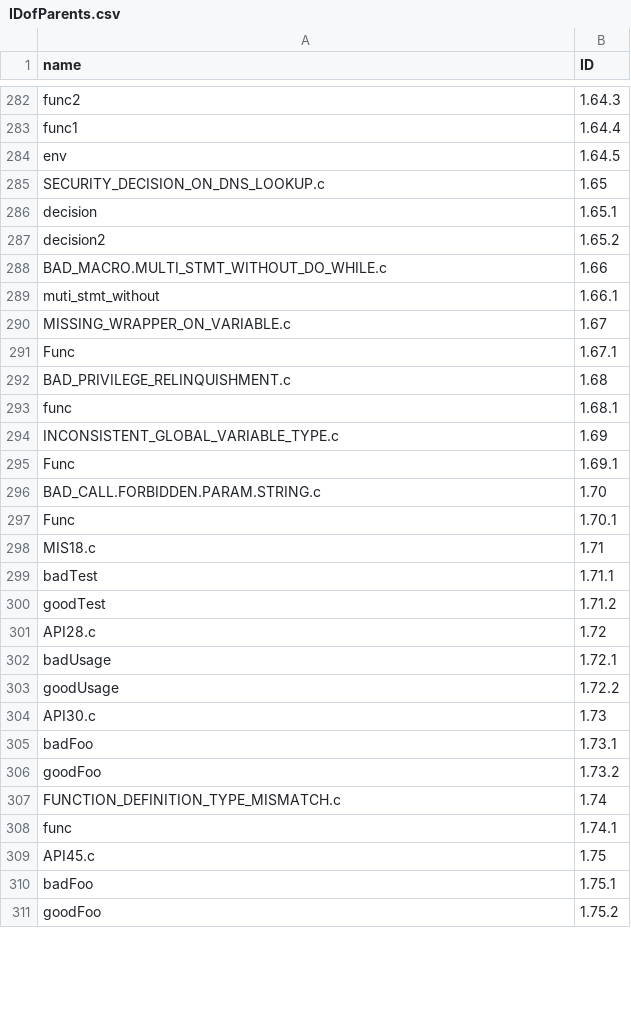
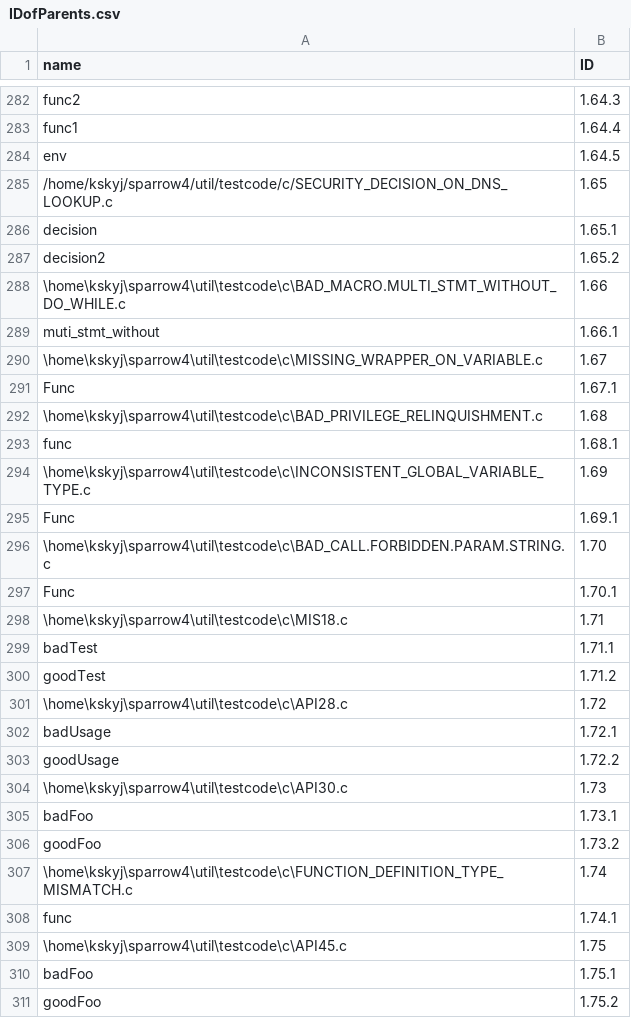
Before and after one commit to jayleec/bictory, a CSV file: IDofParents.csv, drawn as a sheet; only a part is shown, gaps mark what is left out; the diff covers the shown part only.

```diff
--- a/IDofParents.csv
+++ b/IDofParents.csv
@@ -284,27 +284,27 @@
 "env","1.64.5"
-"SECURITY_DECISION_ON_DNS_LOOKUP.c","1.65"
+"/home/kskyj/sparrow4/util/testcode/c/SECURITY_DECISION_ON_DNS_LOOKUP.c","1.65"
 "decision","1.65.1"
 "decision2","1.65.2"
-"BAD_MACRO.MULTI_STMT_WITHOUT_DO_WHILE.c","1.66"
+"\home\kskyj\sparrow4\util\testcode\c\BAD_MACRO.MULTI_STMT_WITHOUT_DO_WHILE.c","1.66"
 "muti_stmt_without","1.66.1"
-"MISSING_WRAPPER_ON_VARIABLE.c","1.67"
+"\home\kskyj\sparrow4\util\testcode\c\MISSING_WRAPPER_ON_VARIABLE.c","1.67"
 "Func","1.67.1"
-"BAD_PRIVILEGE_RELINQUISHMENT.c","1.68"
+"\home\kskyj\sparrow4\util\testcode\c\BAD_PRIVILEGE_RELINQUISHMENT.c","1.68"
 "func","1.68.1"
-"INCONSISTENT_GLOBAL_VARIABLE_TYPE.c","1.69"
+"\home\kskyj\sparrow4\util\testcode\c\INCONSISTENT_GLOBAL_VARIABLE_TYPE.c","1.69"
 "Func","1.69.1"
-"BAD_CALL.FORBIDDEN.PARAM.STRING.c","1.70"
+"\home\kskyj\sparrow4\util\testcode\c\BAD_CALL.FORBIDDEN.PARAM.STRING.c","1.70"
 "Func","1.70.1"
-"MIS18.c","1.71"
+"\home\kskyj\sparrow4\util\testcode\c\MIS18.c","1.71"
 "badTest","1.71.1"
 "goodTest","1.71.2"
-"API28.c","1.72"
+"\home\kskyj\sparrow4\util\testcode\c\API28.c","1.72"
 "badUsage","1.72.1"
 "goodUsage","1.72.2"
-"API30.c","1.73"
+"\home\kskyj\sparrow4\util\testcode\c\API30.c","1.73"
 "badFoo","1.73.1"
 "goodFoo","1.73.2"
-"FUNCTION_DEFINITION_TYPE_MISMATCH.c","1.74"
+"\home\kskyj\sparrow4\util\testcode\c\FUNCTION_DEFINITION_TYPE_MISMATCH.c","1.74"
 "func","1.74.1"
-"API45.c","1.75"
+"\home\kskyj\sparrow4\util\testcode\c\API45.c","1.75"
 "badFoo","1.75.1"
```
Also changed, not shown: 89 edited cells elsewhere in this file, home/static/Wtree/data/weightedtree_federal_budget.csv, 6 other files.
